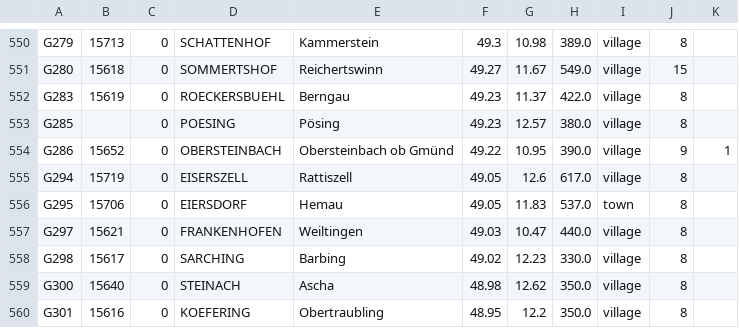
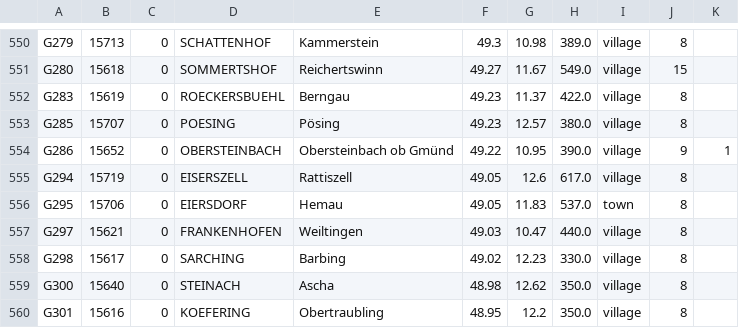
Before and after one commit to ntadej/Vremenar-Utils, a CSV file: src/vremenar_utils/data/stations/DWD.csv, drawn as a sheet; only a part is shown, gaps mark what is left out.

Commit message:
Store MOSMIX data in redis

```diff
--- a/src/vremenar_utils/data/stations/DWD.csv
+++ b/src/vremenar_utils/data/stations/DWD.csv
@@ -552,3 +552,3 @@ G280,15618,0,SOMMERTSHOF,Reichertswinn,49.27,11.67,549.0,village,15,
 G283,15619,0,ROECKERSBUEHL,Berngau,49.23,11.37,422.0,village,8,
-G285,,0,POESING,Pösing,49.23,12.57,380.0,village,8,
+G285,15707,0,POESING,Pösing,49.23,12.57,380.0,village,8,
 G286,15652,0,OBERSTEINBACH,Obersteinbach ob Gmünd,49.22,10.95,390.0,village,9,1
```
Also changed, not shown: 6 other files.
